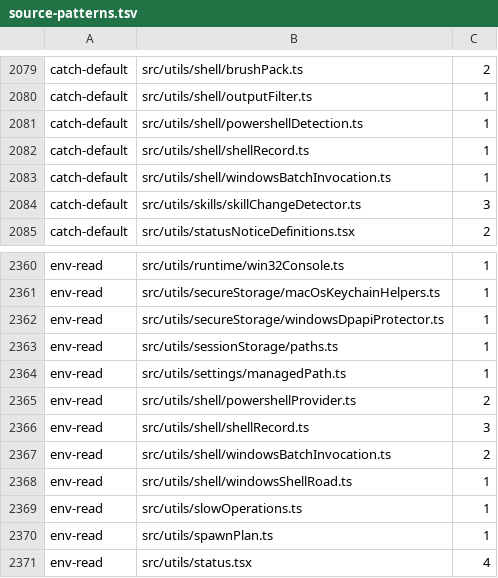
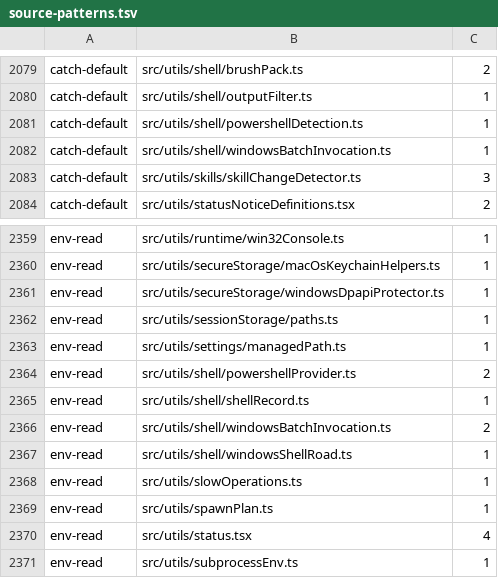
Before and after one commit to Whq02/MercuryCLI, a TSV file: scripts/gate/source-patterns.tsv, drawn as a sheet; only a part is shown, gaps mark what is left out; the shorter side is filled out with more unchanged rows.

```diff
--- a/scripts/gate/source-patterns.tsv
+++ b/scripts/gate/source-patterns.tsv
@@ -2081,3 +2081,2 @@ catch-default	src/utils/shell/outputFilter.ts	1
 catch-default	src/utils/shell/powershellDetection.ts	1
-catch-default	src/utils/shell/shellRecord.ts	1
 catch-default	src/utils/shell/windowsBatchInvocation.ts	1
@@ -2365,3 +2364,3 @@ env-read	src/utils/settings/managedPath.ts	1
 env-read	src/utils/shell/powershellProvider.ts	2
-env-read	src/utils/shell/shellRecord.ts	3
+env-read	src/utils/shell/shellRecord.ts	1
 env-read	src/utils/shell/windowsBatchInvocation.ts	2
```
Also changed, not shown: 1 other file.
